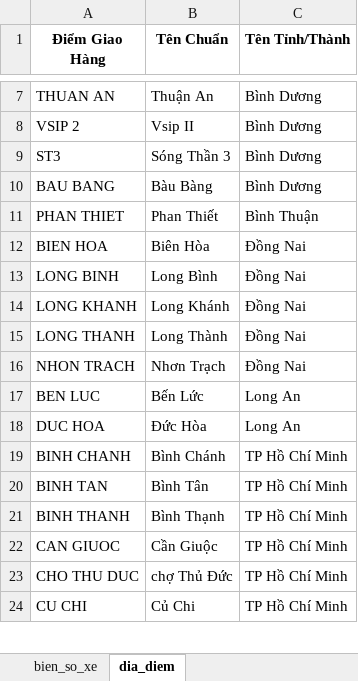
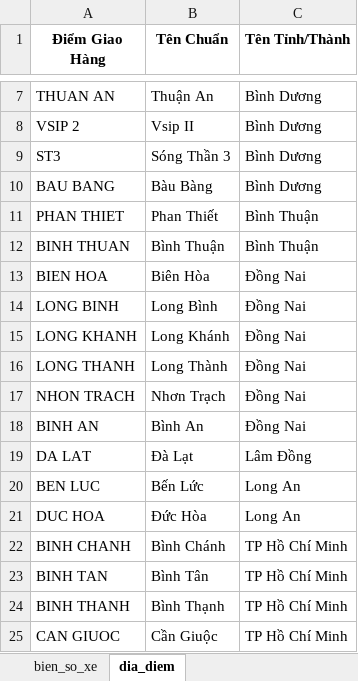
Before and after one commit to nguyenductrong1207/Tools, an Excel workbook: bang_ke/van_loc_phat/auto_fill_tenhanghoadichvu_column/mapping.xlsx, sheet dia_diem, drawn as a sheet; only a part is shown, gaps mark what is left out; the shorter side is filled out with more unchanged rows; values as stored, in another font and other column widths than the file's, no borders; the diff names each change by its address in the sheet, - before the commit and + after, or states it on an @@ line.

Commit message:
update mapping data

```diff
--- a/bang_ke/van_loc_phat/auto_fill_tenhanghoadichvu_column/mapping.xlsx (sheet dia_diem)
+++ b/bang_ke/van_loc_phat/auto_fill_tenhanghoadichvu_column/mapping.xlsx (sheet dia_diem)
+row 12: BINH THUAN | Bình Thuận | Bình Thuận
+row 18: BINH AN | Bình An | Đồng Nai
+row 19: DA LAT | Đà Lạt | Lâm Đồng
```
